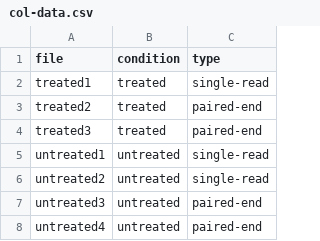
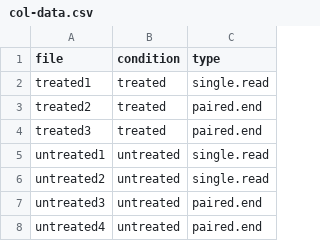
Before and after one commit to btmonier/shiny-tests, a CSV file: 00-misc-tests/col-data.csv, drawn as a sheet.

Commit message:
Add new misc tests

```diff
--- a/00-misc-tests/col-data.csv
+++ b/00-misc-tests/col-data.csv
@@ -1,8 +1,8 @@
 file,condition,type
-treated1,treated,single-read
-treated2,treated,paired-end
-treated3,treated,paired-end
-untreated1,untreated,single-read
-untreated2,untreated,single-read
-untreated3,untreated,paired-end
-untreated4,untreated,paired-end
+treated1,treated,single.read
+treated2,treated,paired.end
+treated3,treated,paired.end
+untreated1,untreated,single.read
+untreated2,untreated,single.read
+untreated3,untreated,paired.end
+untreated4,untreated,paired.end
```
Also changed, not shown: 13 other files.
